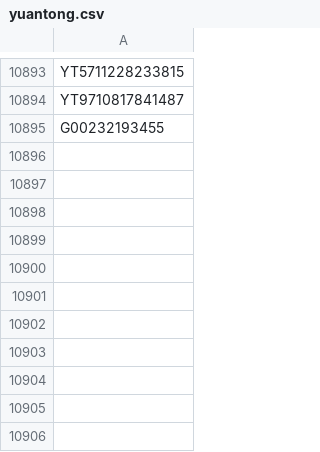
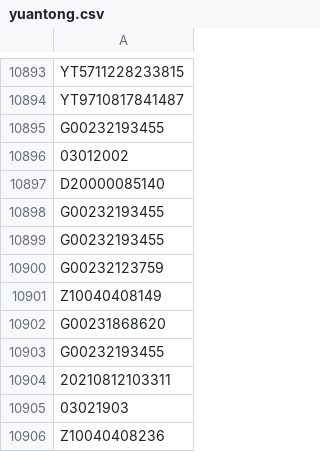
Before and after one commit to gnosis-xian/identify_express_via_waybillno, a CSV file: data_set/yuantong.csv, drawn as a sheet; only a part is shown, gaps mark what is left out.

Commit message:
update data sets.

```diff
--- a/data_set/yuantong.csv
+++ b/data_set/yuantong.csv
@@ -10895 +10895,12 @@ YT9710817841487
 G00232193455
+03012002
+D20000085140
+G00232193455
+G00232193455
+G00232123759
+Z10040408149
+G00231868620
+G00232193455
+20210812103311
+03021903
+Z10040408236
```
Also changed, not shown: data_set/shentong.csv, data_set/yunda.csv, 2 other files.
